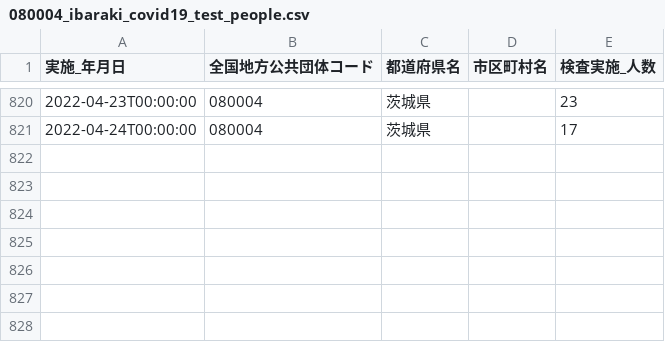
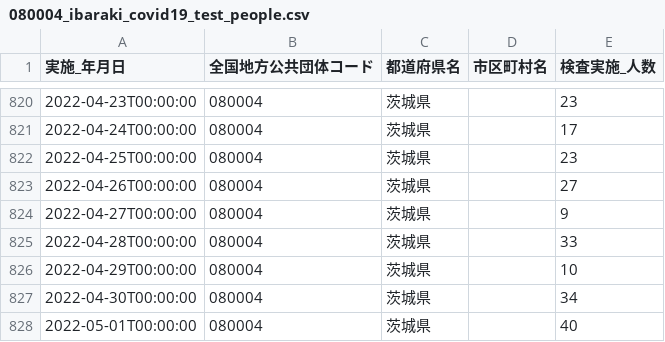
Before and after one commit to a01sa01to/my-website-2, a CSV file: static/opendata/api/raw/covid19_ibaraki/080004_ibaraki_covid19_test_people.csv, drawn as a sheet; only a part is shown, gaps mark what is left out; the diff names each change by its address in the sheet, - before the commit and + after, or states it on an @@ line.

```diff
--- a/static/opendata/api/raw/covid19_ibaraki/080004_ibaraki_covid19_test_people.csv
+++ b/static/opendata/api/raw/covid19_ibaraki/080004_ibaraki_covid19_test_people.csv
+row 822: 2022-04-25T00:00:00 | 080004 | 茨城県 |  | 23
+row 823: 2022-04-26T00:00:00 | 080004 | 茨城県 |  | 27
+row 824: 2022-04-27T00:00:00 | 080004 | 茨城県 |  | 9
+row 825: 2022-04-28T00:00:00 | 080004 | 茨城県 |  | 33
+row 826: 2022-04-29T00:00:00 | 080004 | 茨城県 |  | 10
+row 827: 2022-04-30T00:00:00 | 080004 | 茨城県 |  | 34
+row 828: 2022-05-01T00:00:00 | 080004 | 茨城県 |  | 40
```
Also changed, not shown: static/opendata/api/raw/covid19_ibaraki/080004_ibaraki_covid19_death_number.csv, static/opendata/api/raw/covid19_ibaraki/080004_ibaraki_covid19_positive_number.csv, 6 other files.
